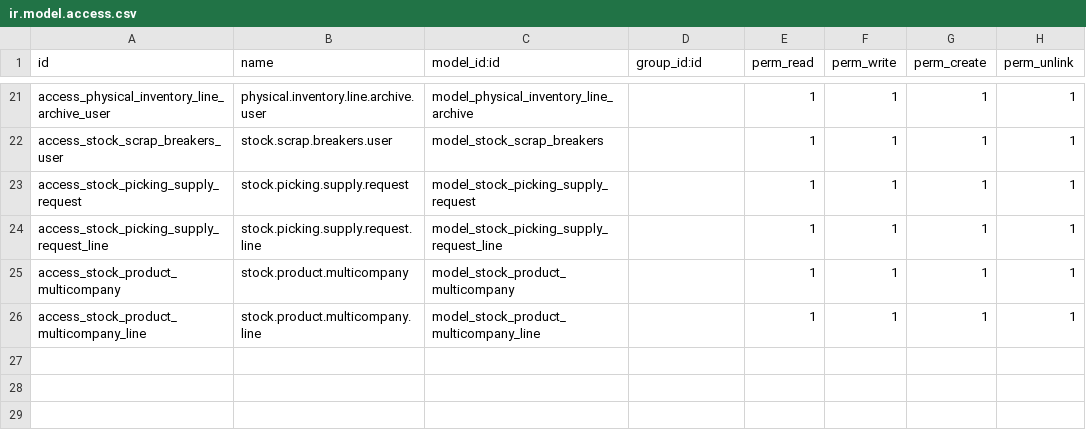
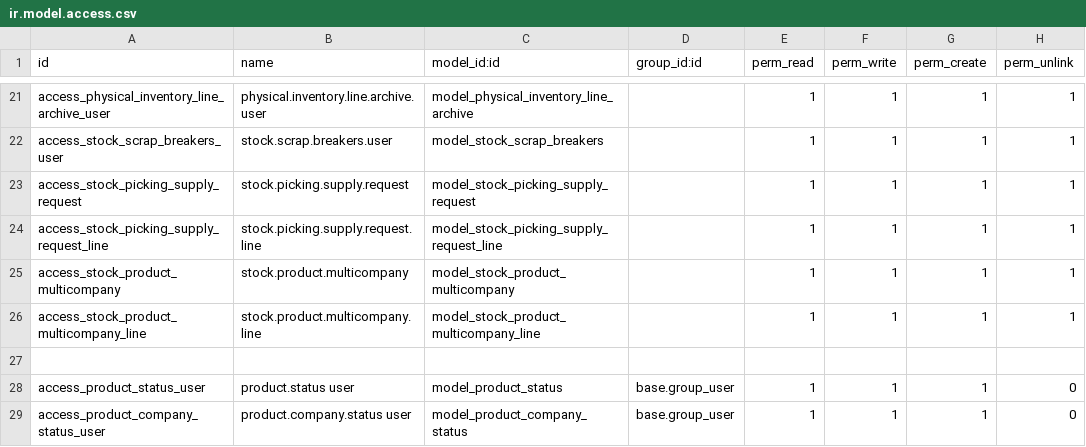
Before and after one commit to Partenaire-Succes/addons-sangel-19, a CSV file: custom_stock/security/ir.model.access.csv, drawn as a sheet; only a part is shown, gaps mark what is left out; the diff names each change by its address in the sheet, - before the commit and + after, or states it on an @@ line.

Commit message:
Mise a jours des statuts C et D

```diff
--- a/custom_stock/security/ir.model.access.csv
+++ b/custom_stock/security/ir.model.access.csv
+row 27: (empty)
+row 28: access_product_status_user | product.status user | model_product_status | base.group_user | 1 | 1 | 1 | 0
+row 29: access_product_company_status_user | product.company.status user | model_product_company_status | base.group_user | 1 | 1 | 1 | 0
```
Also changed, not shown: 7 other files.
